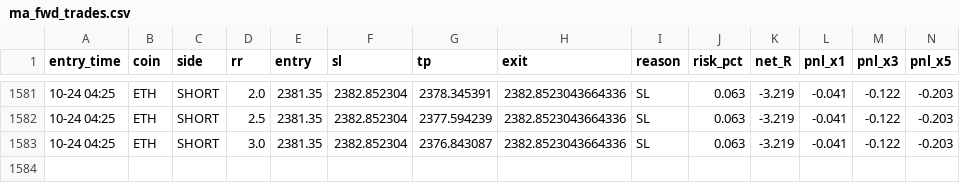
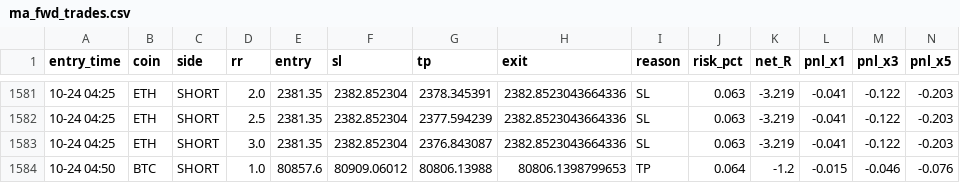
Before and after one commit to Ehsan2893/mabot.py, a CSV file: ma_fwd_trades.csv, drawn as a sheet; only a part is shown, gaps mark what is left out; rows hold the shown columns only; the diff names each change by its address in the sheet, - before the commit and + after, or states it on an @@ line.

```diff
--- a/ma_fwd_trades.csv
+++ b/ma_fwd_trades.csv
+row 1584: 10-24 04:50 | BTC | SHORT | 1.0 | 80857.6 | 80909.06012 | 80806.13988 | 80806.1398799653 | TP | 0.064 | -1.2 | -0.015 | -0.046 | -0.076
```
Also changed, not shown: 1 other file.
